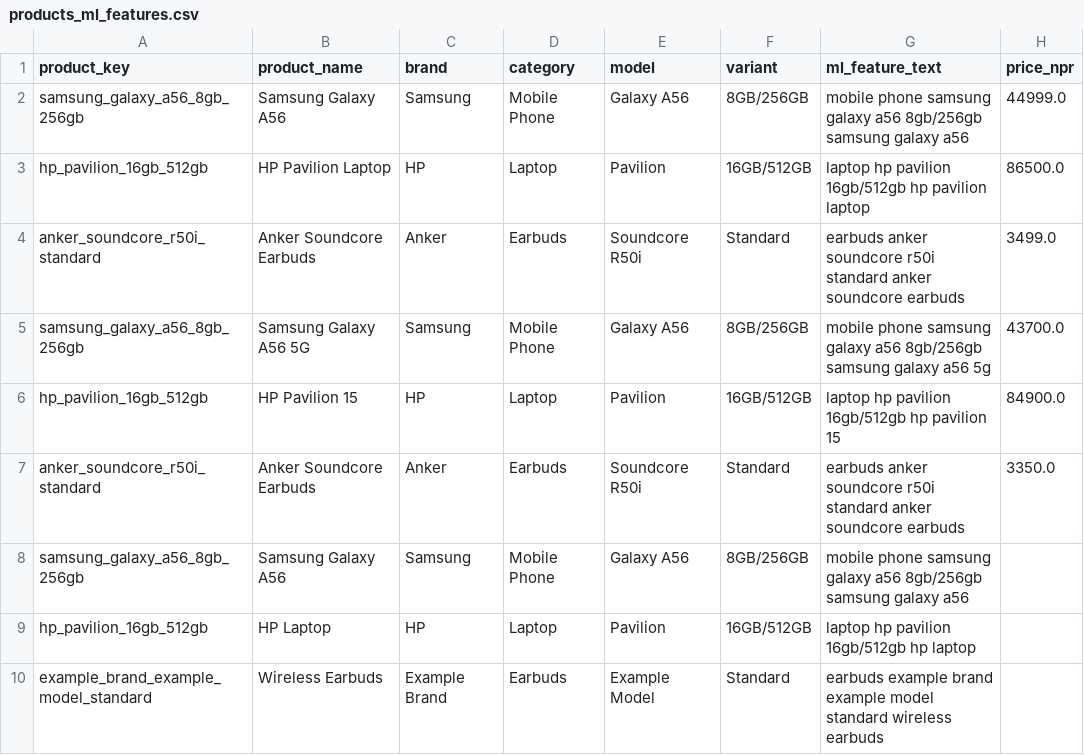
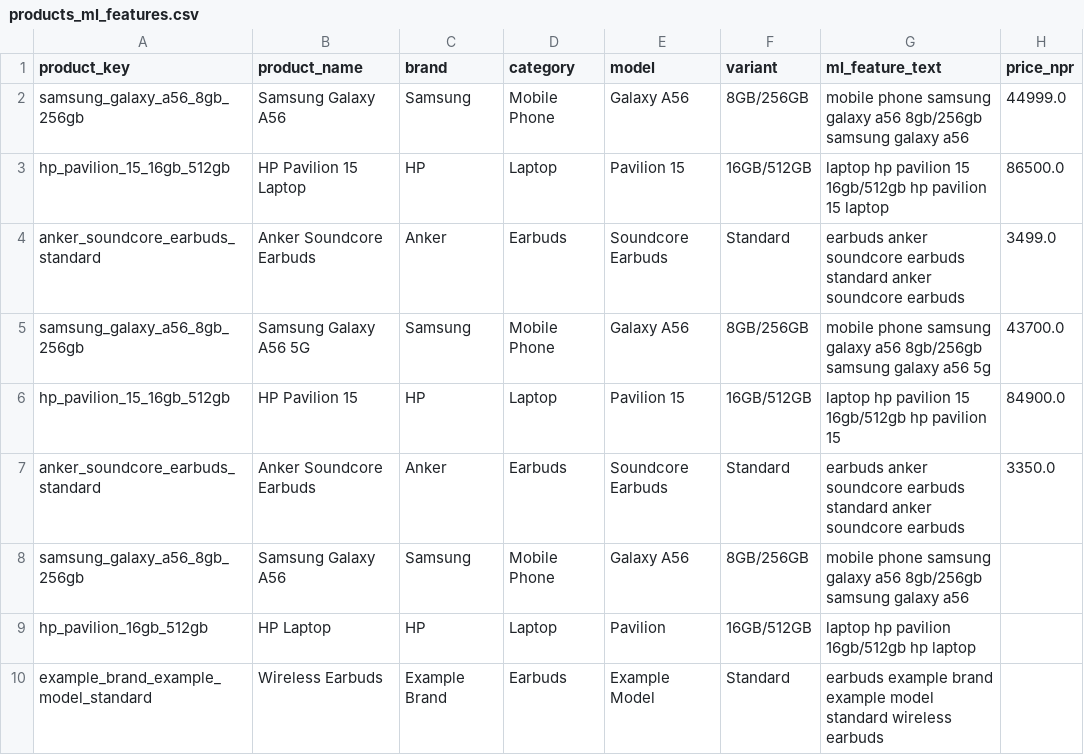
Before and after one commit to Bhuwan-110/Smart-Shopping-Nepal, a CSV file: Smart Shopping Nepal/data/processed/products_ml_features.csv, drawn as a sheet; only a part is shown; the diff names each change by its address in the sheet, - before the commit and + after, or states it on an @@ line.

```diff
--- a/Smart Shopping Nepal/data/processed/products_ml_features.csv
+++ b/Smart Shopping Nepal/data/processed/products_ml_features.csv
-A3 (product_key): hp_pavilion_16gb_512gb
+A3 (product_key): hp_pavilion_15_16gb_512gb
-B3 (product_name): HP Pavilion Laptop
+B3 (product_name): HP Pavilion 15 Laptop
-E3 (model): Pavilion
+E3 (model): Pavilion 15
-G3 (ml_feature_text): …hp pavilion 16gb/512gb hp pavilion laptop
+G3 (ml_feature_text): …hp pavilion 15 16gb/512gb hp pavilion 15 laptop
-A4 (product_key): anker_soundcore_r50i_standard
+A4 (product_key): anker_soundcore_earbuds_standard
-E4 (model): Soundcore R50i
+E4 (model): Soundcore Earbuds
-G4 (ml_feature_text): …anker soundcore r50i standard anker…
+G4 (ml_feature_text): …anker soundcore earbuds standard anker…
-A6 (product_key): hp_pavilion_16gb_512gb
+A6 (product_key): hp_pavilion_15_16gb_512gb
-E6 (model): Pavilion
+E6 (model): Pavilion 15
-G6 (ml_feature_text): …hp pavilion 16gb/512gb hp…
+G6 (ml_feature_text): …hp pavilion 15 16gb/512gb hp…
-A7 (product_key): anker_soundcore_r50i_standard
+A7 (product_key): anker_soundcore_earbuds_standard
-E7 (model): Soundcore R50i
+E7 (model): Soundcore Earbuds
-G7 (ml_feature_text): …anker soundcore r50i standard anker…
+G7 (ml_feature_text): …anker soundcore earbuds standard anker…
```
Also changed, not shown: Smart Shopping Nepal/data/processed/cleaned_products.csv, Smart Shopping Nepal/data/processed/price_comparison_summary.csv, 11 other files.
